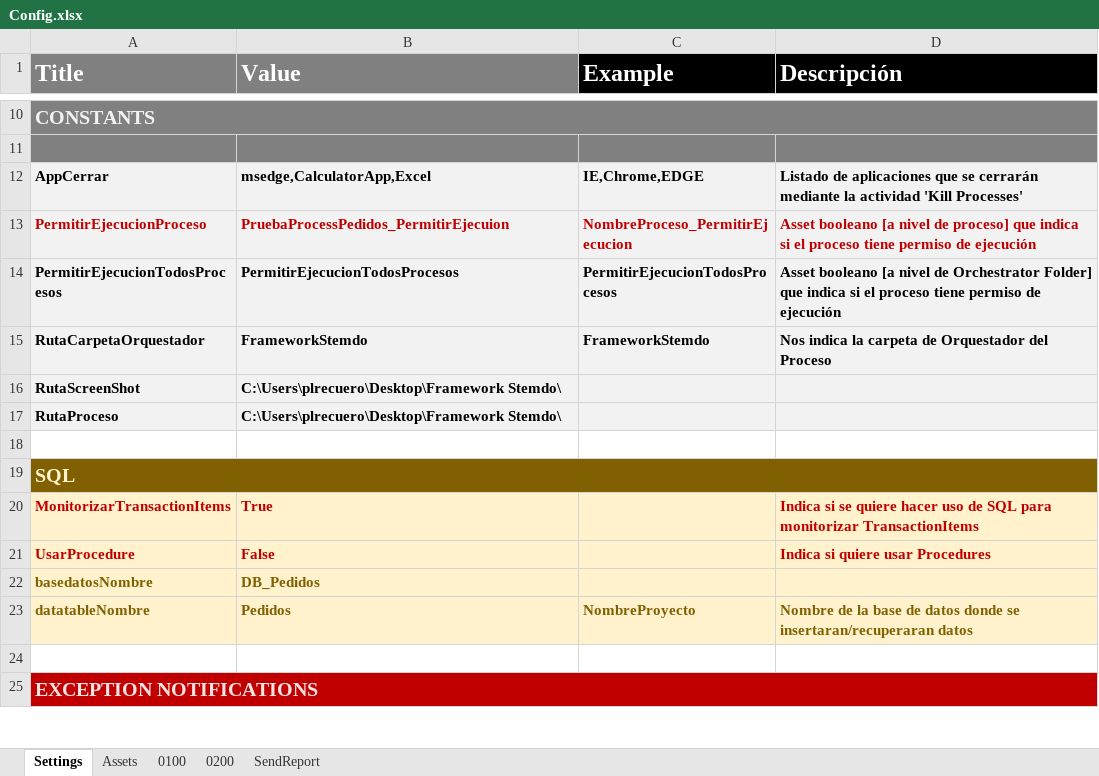
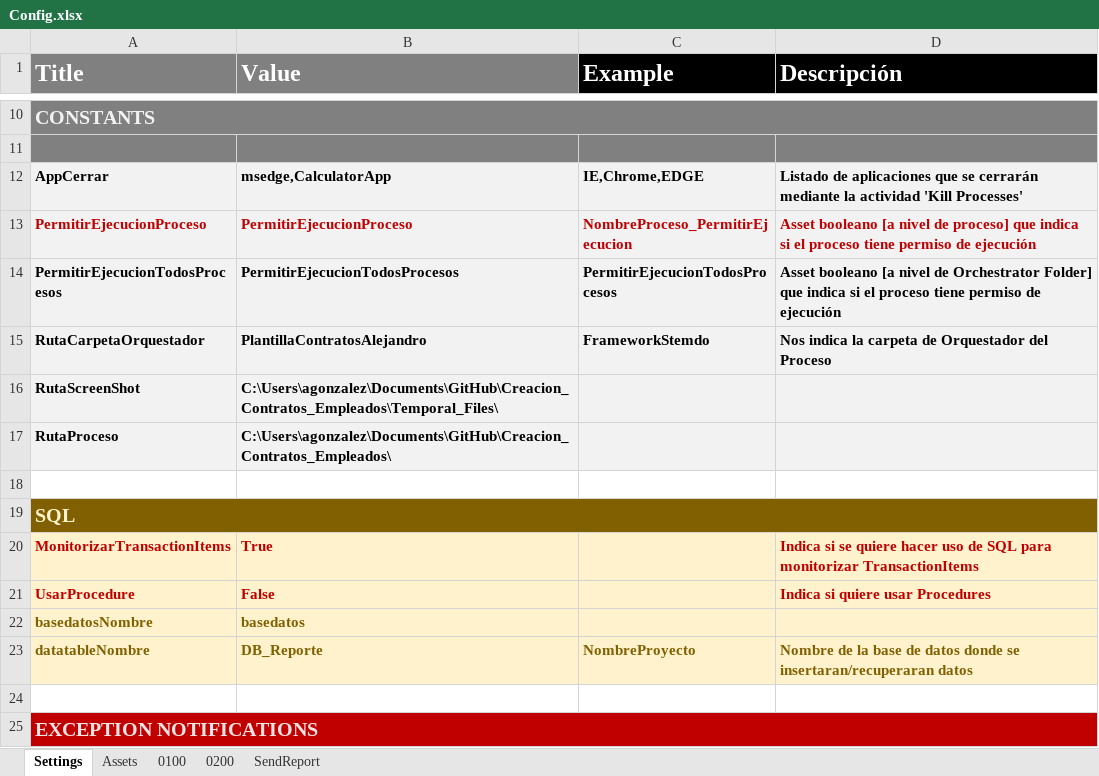
Before and after one commit to alejandroatori19/Creacion_Contratos_Empleados, an Excel workbook: Config.xlsx, sheet Settings, drawn as a sheet; only a part is shown, gaps mark what is left out; values as stored, in another font and other column widths than the file's, no borders; conditional formats not drawn; the diff names each change by its address in the sheet, - before the commit and + after, or states it on an @@ line.

```diff
--- a/Config.xlsx (sheet Settings)
+++ b/Config.xlsx (sheet Settings)
-B12 (Value): msedge,CalculatorApp,Excel
+B12 (Value): msedge,CalculatorApp
-B13 (Value): PruebaProcessPedidos_PermitirEjecuion
+B13 (Value): PermitirEjecucionProceso
-B15 (Value): FrameworkStemdo
+B15 (Value): PlantillaContratosAlejandro
-B16 (Value): C:\Users\plrecuero\Desktop\Framework Stemdo\
+B16 (Value): C:\Users\agonzalez\Documents\GitHub\Creacion_Contratos_Empleados\Temporal_Files\
-B17 (Value): C:\Users\plrecuero\Desktop\Framework Stemdo\
+B17 (Value): C:\Users\agonzalez\Documents\GitHub\Creacion_Contratos_Empleados\
-B22 (Value): DB_Pedidos
+B22 (Value): basedatos
-B23 (Value): Pedidos
+B23 (Value): DB_Reporte
```
Also changed, not shown: sheet SendReport, sheet 0200, sheet 0100, 1 other file.
